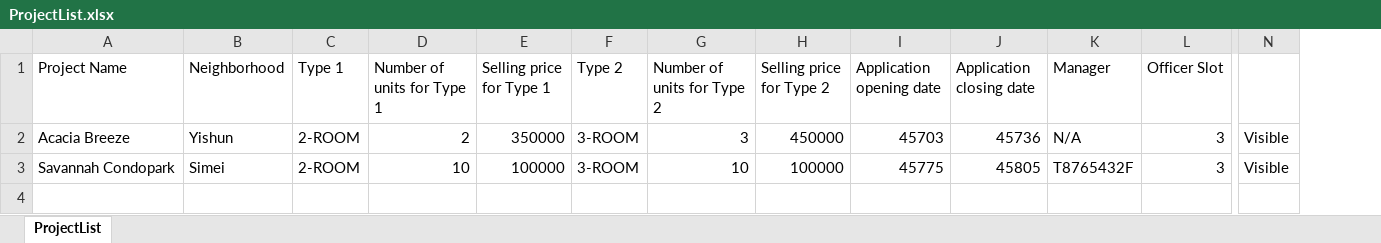
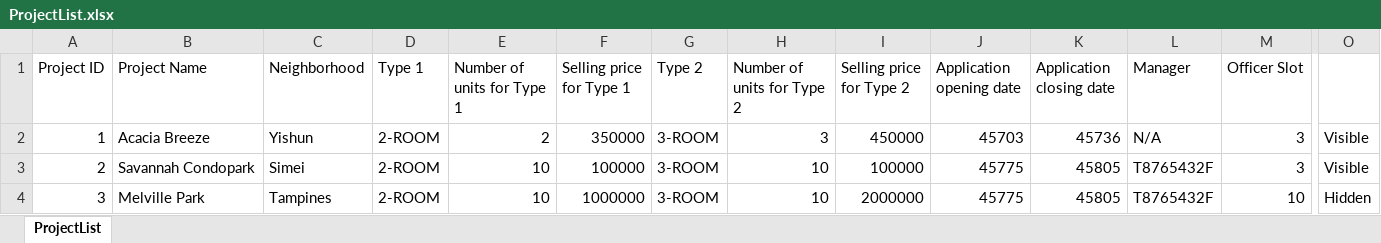
Before and after one commit to racshanyaajagadish15/SC2002-BTO-V3, an Excel workbook: resources/data/ProjectList.xlsx, sheet ProjectList, drawn as a sheet; only a part is shown, gaps mark what is left out; values as stored, in another font and other column widths than the file's, no borders; rows hold the shown columns only; the diff names each change by its address in the sheet, - before the commit and + after, or states it on an @@ line.

Commit message:
DEV1.3 - Project Management

```diff
--- a/resources/data/ProjectList.xlsx (sheet ProjectList)
+++ b/resources/data/ProjectList.xlsx (sheet ProjectList)
+column A (Project ID), rows 2-3: 1 | 2
+row 4: 3 | Melville Park | Tampines | 2-ROOM | 10 | 1000000 | 3-ROOM | 10 | 2000000 | 45775 | 45805 | T8765432F | 10 | Hidden
```
Also changed, not shown: 5 other files.
